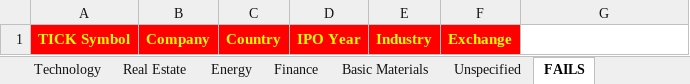
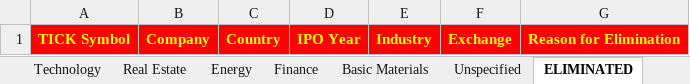
Before and after one commit to Lucas-Luwa/Automated-Stock-Selector, an Excel workbook: CoreExcelFiles/P2MasterTemplate5.27.23.xlsx, sheet ELIMINATED, drawn as a sheet; values as stored, in another font and other column widths than the file's, no borders; the diff names each change by its address in the sheet, - before the commit and + after, or states it on an @@ line.

```diff
--- a/CoreExcelFiles/P2MasterTemplate5.27.23.xlsx (sheet ELIMINATED)
+++ b/CoreExcelFiles/P2MasterTemplate5.27.23.xlsx (sheet ELIMINATED)
-sheet tab: FAILS
+sheet tab: ELIMINATED
-G1: (empty)
+G1: Reason for Elimination
-G1 fill: none
+G1 fill: #FF0000
```
Also changed, not shown: sheet Unspecified, 6 other files.
